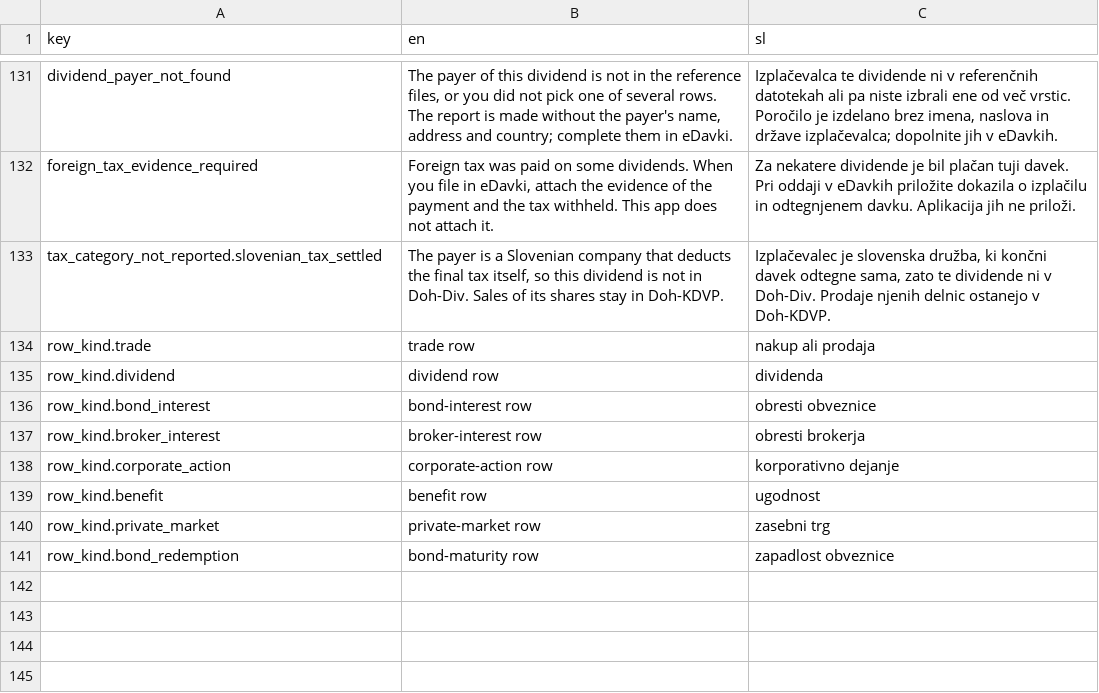
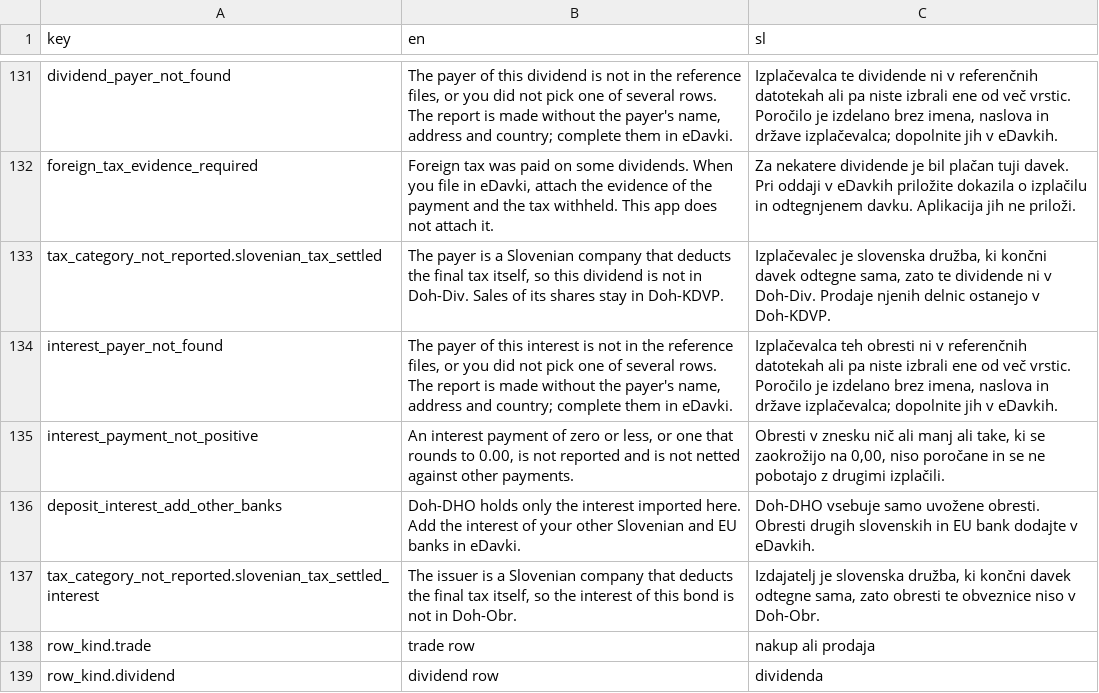
Before and after one commit to TheCodeFighter/TaxBrokerReport, a CSV file: resources/i18n/diagnostic_messages.csv, drawn as a sheet; only a part is shown, gaps mark what is left out; the shorter side is filled out with more unchanged rows.

Commit message:
TBR 0106 interest routing (#344)
* TBR-0106: Route interest to Doh-DHO or Doh-Obr with the deposit allowance

* TBR-0106: Backend part

* TBR-0106: Tests

```diff
--- a/resources/i18n/diagnostic_messages.csv
+++ b/resources/i18n/diagnostic_messages.csv
@@ -133,2 +133,6 @@ foreign_tax_evidence_required,"Foreign tax was paid on some dividends. When you
 tax_category_not_reported.slovenian_tax_settled,"The payer is a Slovenian company that deducts the final tax itself, so this dividend is not in Doh-Div. Sales of its shares stay in Doh-KDVP.","Izplačevalec je slovenska družba, ki končni davek odtegne sama, zato te dividende ni v Doh-Div. Prodaje njenih delnic ostanejo v Doh-KDVP."
+interest_payer_not_found,"The payer of this interest is not in the reference files, or you did not pick one of several rows. The report is made without the payer's name, address and country; complete them in eDavki.","Izplačevalca teh obresti ni v referenčnih datotekah ali pa niste izbrali ene od več vrstic. Poročilo je izdelano brez imena, naslova in države izplačevalca; dopolnite jih v eDavkih."
+interest_payment_not_positive,"An interest payment of zero or less, or one that rounds to 0.00, is not reported and is not netted against other payments.","Obresti v znesku nič ali manj ali take, ki se zaokrožijo na 0,00, niso poročane in se ne pobotajo z drugimi izplačili."
+deposit_interest_add_other_banks,"Doh-DHO holds only the interest imported here. Add the interest of your other Slovenian and EU banks in eDavki.","Doh-DHO vsebuje samo uvožene obresti. Obresti drugih slovenskih in EU bank dodajte v eDavkih."
+tax_category_not_reported.slovenian_tax_settled_interest,"The issuer is a Slovenian company that deducts the final tax itself, so the interest of this bond is not in Doh-Obr.","Izdajatelj je slovenska družba, ki končni davek odtegne sama, zato obresti te obveznice niso v Doh-Obr."
 row_kind.trade,trade row,nakup ali prodaja
```
Also changed, not shown: resources/reference/broker_payers.csv, 39 other files.
